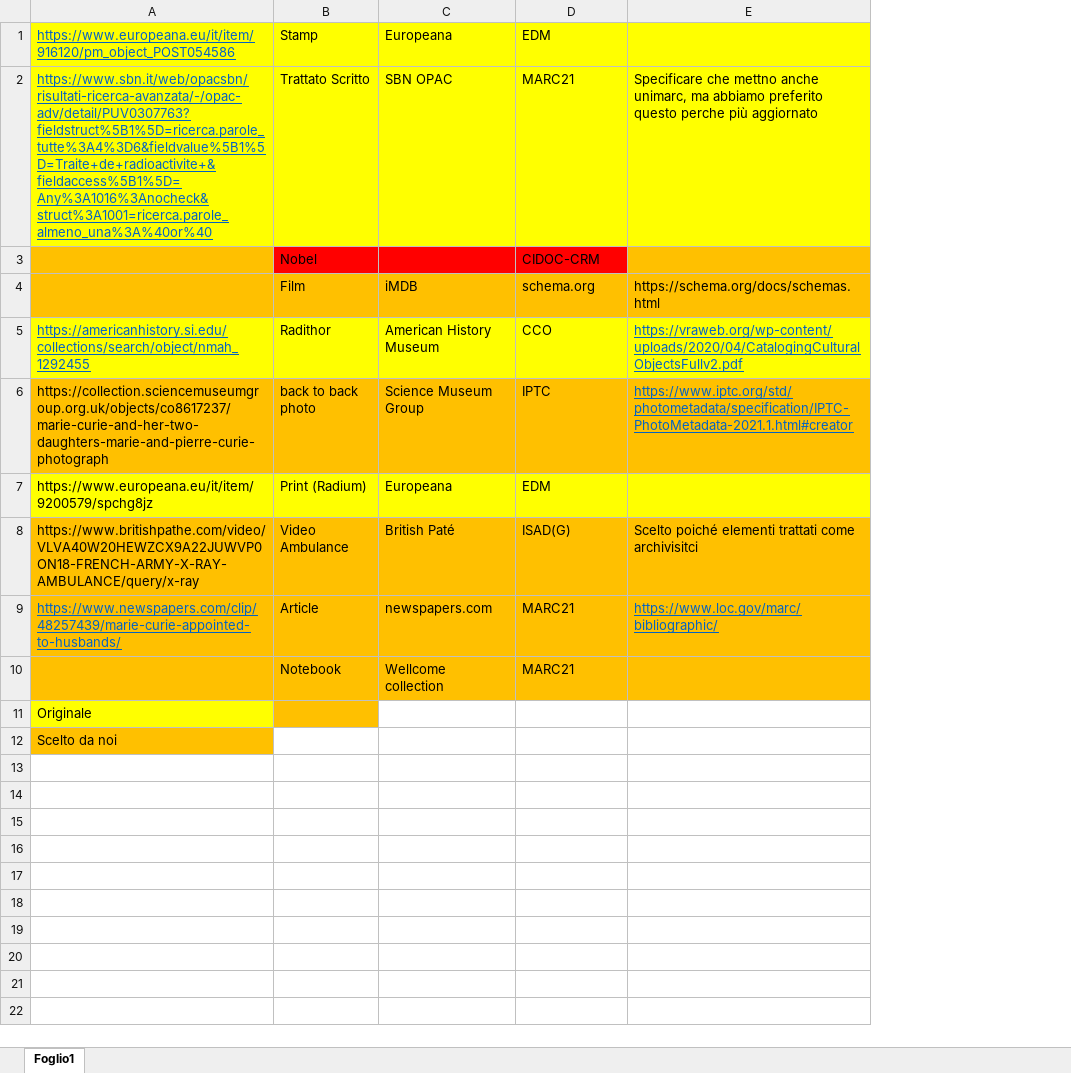
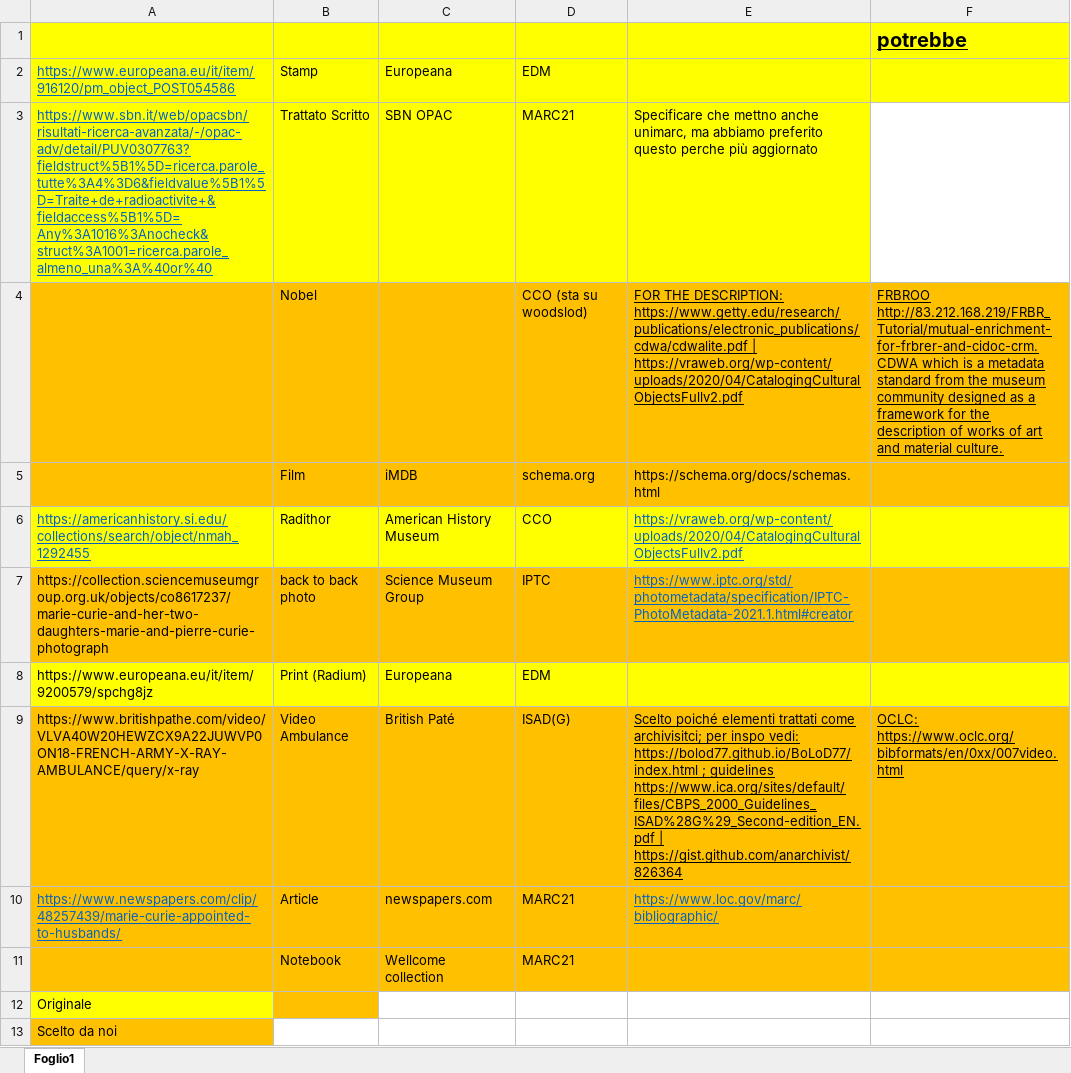
Before and after one commit to SkLODowskaProject/SkLODowska, an Excel workbook: Metadata/MetadataAnalysis.xlsx, sheet Foglio1, drawn as a sheet; values as stored, in another font and other column widths than the file's, no borders; charts and pictures not drawn; addresses are those after the commit; the diff names each change by its address in the sheet, - before the commit and + after, or states it on an @@ line.

Commit message:
Add files via upload

```diff
--- a/Metadata/MetadataAnalysis.xlsx (sheet Foglio1)
+++ b/Metadata/MetadataAnalysis.xlsx (sheet Foglio1)
+column F, rows 4-9: FRBROO http://83.212.168.219/FRBR_Tutorial/mutual-enrichment-for-frbrer-and-cidoc-crm. CDWA which is a metadata standard from the museum community designed as a framework for the description of works of art and material culture. |  |  |  |  | OCLC: https://www.oclc.org/bibformats/en/0xx/007video.html
+row 1:  |  |  |  |  | potrebbe
-B4:D4 fill: #FF0000
+B4:D4 fill: #FFC000
-D4: CIDOC-CRM
+D4: CCO (sta su woodslod)
-E4: (empty)
+E4: FOR THE DESCRIPTION: https://www.getty.edu/research/publications/electronic_publications/cdwa/cdwalite.pdf | https://vraweb.org/wp-content/uploads/2020/04/CatalogingCulturalObjectsFullv2.pdf
-E9: …trattati come archivisitci
+E9: …trattati come archivisitci; per inspo vedi: https://bolod77.github.io/BoLoD77/index.html ; guidelines https://www.ica.org/sites/default/files/CBPS_2000_Guidelines_ISAD%28G%29_Second-edition_EN.pdf | https://gist.github.com/anarchivist/826364
-E9 underline: off
+E9 underline: on
```
Also changed, not shown: charts or pictures.
